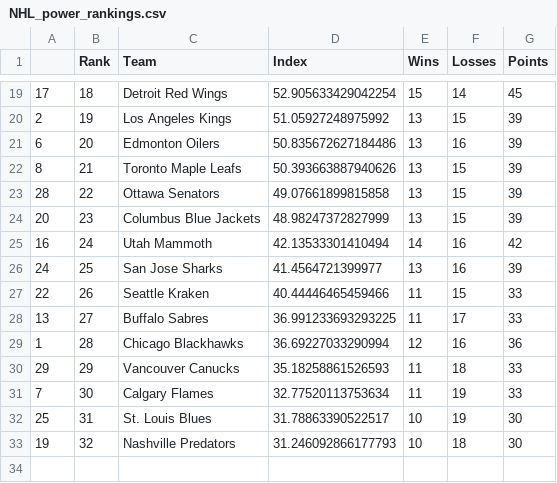
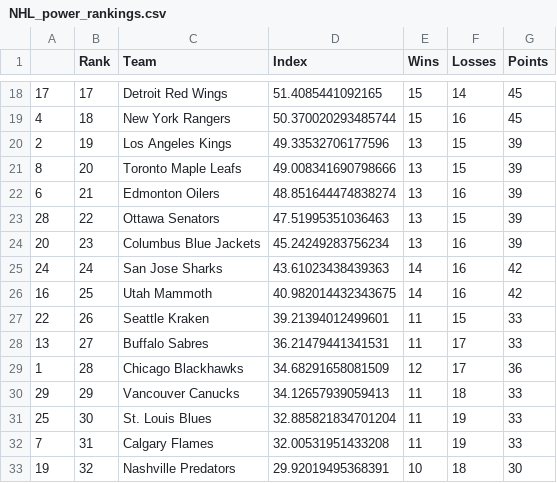
Before and after one commit to jmn5/powerRankCSVFiles, a CSV file: NHL_power_rankings.csv, drawn as a sheet; only a part is shown, gaps mark what is left out; the diff covers the shown part only.

```diff
--- a/NHL_power_rankings.csv
+++ b/NHL_power_rankings.csv
@@ -19,15 +18,16 @@
-17,18,Detroit Red Wings,52.905633429042254,15,14,45
-2,19,Los Angeles Kings,51.05927248975992,13,15,39
-6,20,Edmonton Oilers,50.835672627184486,13,16,39
-8,21,Toronto Maple Leafs,50.393663887940626,13,15,39
-28,22,Ottawa Senators,49.07661899815858,13,15,39
-20,23,Columbus Blue Jackets,48.98247372827999,13,15,39
-16,24,Utah Mammoth,42.13533301410494,14,16,42
-24,25,San Jose Sharks,41.4564721399977,13,16,39
-22,26,Seattle Kraken,40.44446465459466,11,15,33
-13,27,Buffalo Sabres,36.991233693293225,11,17,33
-1,28,Chicago Blackhawks,36.69227033290994,12,16,36
-29,29,Vancouver Canucks,35.18258861526593,11,18,33
-7,30,Calgary Flames,32.77520113753634,11,19,33
-25,31,St. Louis Blues,31.78863390522517,10,19,30
-19,32,Nashville Predators,31.246092866177793,10,18,30
+17,17,Detroit Red Wings,51.4085441092165,15,14,45
+4,18,New York Rangers,50.370020293485744,15,16,45
+2,19,Los Angeles Kings,49.33532706177596,13,15,39
+8,20,Toronto Maple Leafs,49.008341690798666,13,15,39
+6,21,Edmonton Oilers,48.851644474838274,13,16,39
+28,22,Ottawa Senators,47.51995351036463,13,15,39
+20,23,Columbus Blue Jackets,45.24249283756234,13,16,39
+24,24,San Jose Sharks,43.61023438439363,14,16,42
+16,25,Utah Mammoth,40.982014432343675,14,16,42
+22,26,Seattle Kraken,39.21394012499601,11,15,33
+13,27,Buffalo Sabres,36.21479441341531,11,17,33
+1,28,Chicago Blackhawks,34.68291658081509,12,17,36
+29,29,Vancouver Canucks,34.12657939059413,11,18,33
+25,30,St. Louis Blues,32.885821834701204,11,19,33
+7,31,Calgary Flames,32.00531951433208,11,19,33
+19,32,Nashville Predators,29.92019495368391,10,18,30
```
Also changed, not shown: 6 added rows, 7 removed rows and 21 edited cells elsewhere in this file, D2_football_power_rankings.csv, D3_football_power_rankings.csv, 4 other files.
